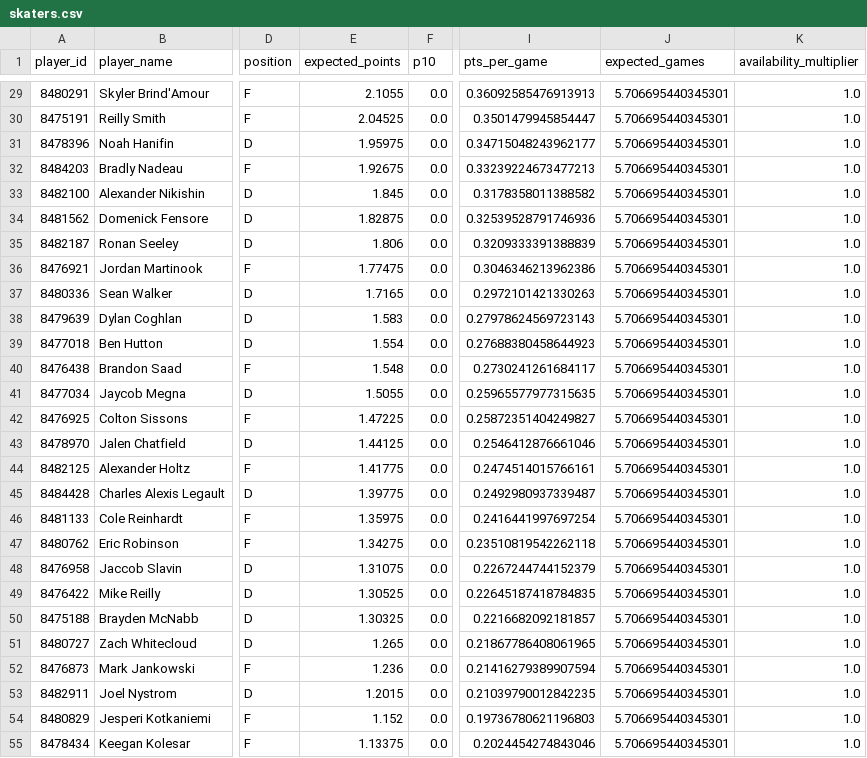
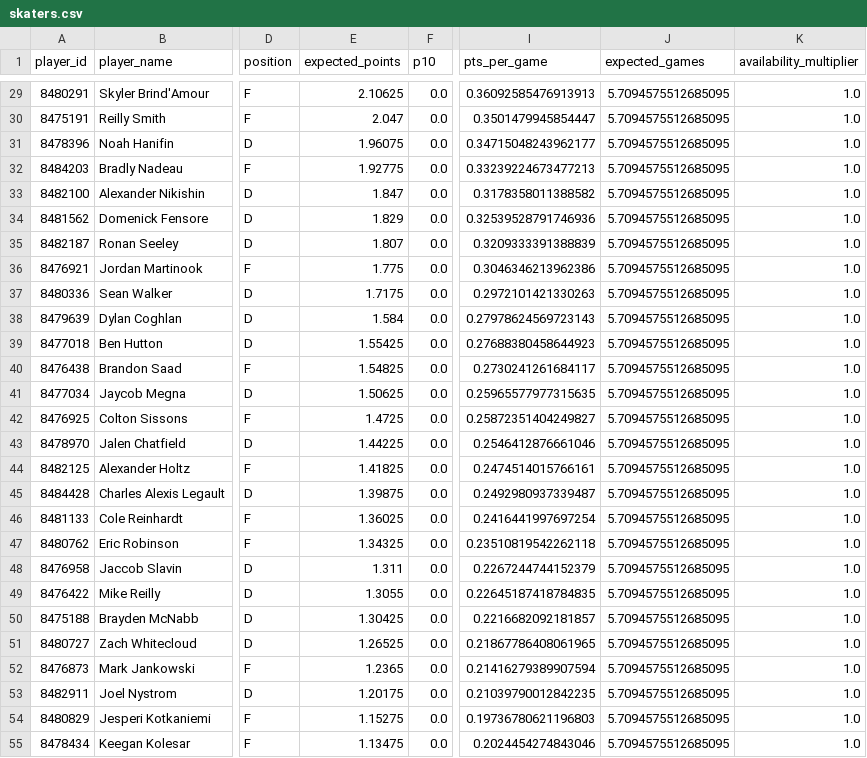
Before and after one commit to KyleBastien/sportsnot, a CSV file: ml/artifacts/2026-r4/skaters.csv, drawn as a sheet; only a part is shown, gaps mark what is left out; the diff covers the shown part only; the diff names each change by its address in the sheet, - before the commit and + after, or states it on an @@ line.

```diff
--- a/ml/artifacts/2026-r4/skaters.csv
+++ b/ml/artifacts/2026-r4/skaters.csv
-E29 (expected_points): 2.1055
+E29 (expected_points): 2.10625
-J29:J55 (expected_games): 5.706695440345301
+J29:J55 (expected_games): 5.7094575512685095
-E30 (expected_points): 2.04525
+E30 (expected_points): 2.047
-E31 (expected_points): 1.95975
+E31 (expected_points): 1.96075
-E32 (expected_points): 1.92675
+E32 (expected_points): 1.92775
-E33 (expected_points): 1.845
+E33 (expected_points): 1.847
-E34 (expected_points): 1.82875
+E34 (expected_points): 1.829
-E35 (expected_points): 1.806
+E35 (expected_points): 1.807
-E36 (expected_points): 1.77475
+E36 (expected_points): 1.775
-E37 (expected_points): 1.7165
+E37 (expected_points): 1.7175
-E38 (expected_points): 1.583
+E38 (expected_points): 1.584
-E39 (expected_points): 1.554
+E39 (expected_points): 1.55425
-E40 (expected_points): 1.548
+E40 (expected_points): 1.54825
-E41 (expected_points): 1.5055
+E41 (expected_points): 1.50625
-E42 (expected_points): 1.47225
+E42 (expected_points): 1.4725
-E43 (expected_points): 1.44125
+E43 (expected_points): 1.44225
-E44 (expected_points): 1.41775
+E44 (expected_points): 1.41825
-E45 (expected_points): 1.39775
+E45 (expected_points): 1.39875
-E46 (expected_points): 1.35975
+E46 (expected_points): 1.36025
-E47 (expected_points): 1.34275
+E47 (expected_points): 1.34325
-E48 (expected_points): 1.31075
+E48 (expected_points): 1.311
-E49 (expected_points): 1.30525
+E49 (expected_points): 1.3055
-E50 (expected_points): 1.30325
+E50 (expected_points): 1.30425
-E51 (expected_points): 1.265
+E51 (expected_points): 1.26525
-E52 (expected_points): 1.236
+E52 (expected_points): 1.2365
-E53 (expected_points): 1.2015
+E53 (expected_points): 1.20175
-E54 (expected_points): 1.152
+E54 (expected_points): 1.15275
-E55 (expected_points): 1.13375
+E55 (expected_points): 1.13475
```
Also changed, not shown: 61 edited cells elsewhere in this file, ml/artifacts/2026-r1/skaters.csv, ml/artifacts/2026-r2/skaters.csv, 43 other files.
